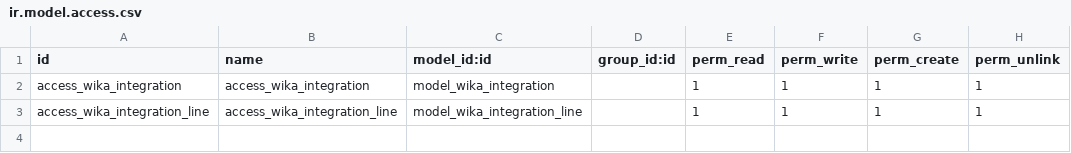
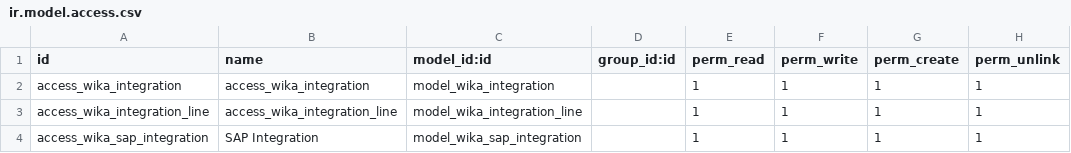
Before and after one commit to Firgy014/wika_digital_invoice, a CSV file: wika_integration/security/ir.model.access.csv, drawn as a sheet; the diff names each change by its address in the sheet, - before the commit and + after, or states it on an @@ line.

Commit message:
add new model wika.sap.integration (unfinished), fix dashboard late domain counting, add dynamic color styling in kanban url

```diff
--- a/wika_integration/security/ir.model.access.csv
+++ b/wika_integration/security/ir.model.access.csv
+row 4: access_wika_sap_integration | SAP Integration | model_wika_sap_integration |  | 1 | 1 | 1 | 1
```
Also changed, not shown: 7 other files.
